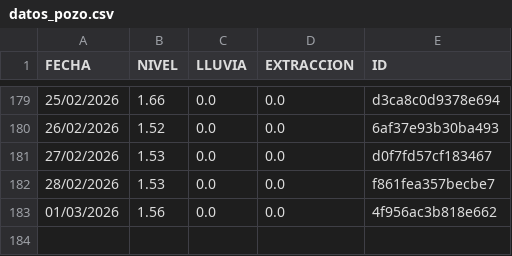
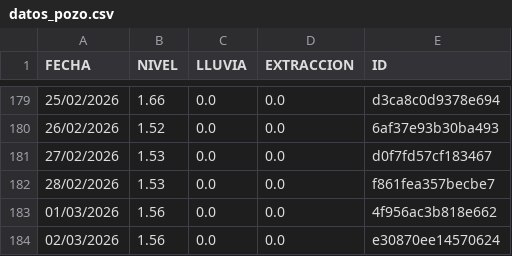
Before and after one commit to AndresPaladino/hidropal, a CSV file: datos_pozo.csv, drawn as a sheet; only a part is shown, gaps mark what is left out; the diff names each change by its address in the sheet, - before the commit and + after, or states it on an @@ line.

Commit message:
chore(data): add row 02/03/2026

```diff
--- a/datos_pozo.csv
+++ b/datos_pozo.csv
+row 184: 02/03/2026 | 1.56 | 0.0 | 0.0 | e30870ee14570624
```
